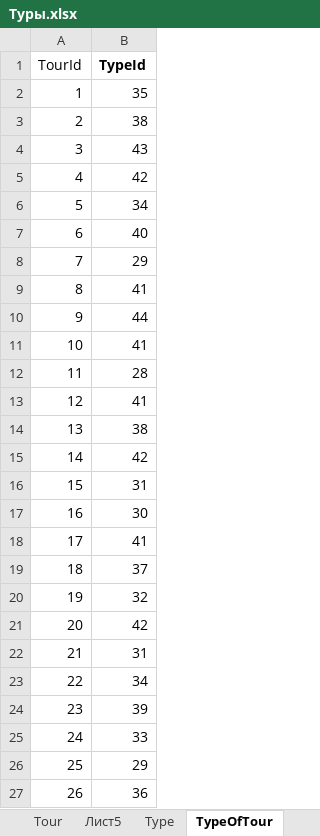
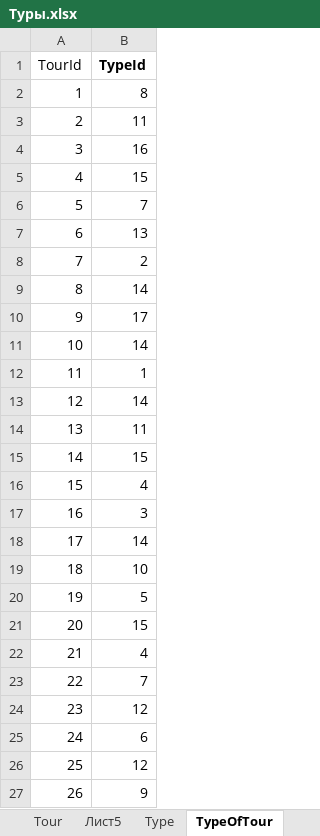
Before and after one commit to NAsty34/Session1TourDemo, an Excel workbook: Туры.xlsx, sheet TypeOfTour, drawn as a sheet; values as stored, in another font and other column widths than the file's, no borders; the diff names each change by its address in the sheet, - before the commit and + after, or states it on an @@ line.

```diff
--- a/Туры.xlsx (sheet TypeOfTour)
+++ b/Туры.xlsx (sheet TypeOfTour)
-B2 (TypeId): 35
+B2 (TypeId): 8
-B3 (TypeId): 38
+B3 (TypeId): 11
-B4 (TypeId): 43
+B4 (TypeId): 16
-B5 (TypeId): 42
+B5 (TypeId): 15
-B6 (TypeId): 34
+B6 (TypeId): 7
-B7 (TypeId): 40
+B7 (TypeId): 13
-B8 (TypeId): 29
+B8 (TypeId): 2
-B9 (TypeId): 41
+B9 (TypeId): 14
-B10 (TypeId): 44
+B10 (TypeId): 17
-B11 (TypeId): 41
+B11 (TypeId): 14
-B12 (TypeId): 28
+B12 (TypeId): 1
-B13 (TypeId): 41
+B13 (TypeId): 14
-B14 (TypeId): 38
+B14 (TypeId): 11
-B15 (TypeId): 42
+B15 (TypeId): 15
-B16 (TypeId): 31
+B16 (TypeId): 4
-B17 (TypeId): 30
+B17 (TypeId): 3
-B18 (TypeId): 41
+B18 (TypeId): 14
-B19 (TypeId): 37
+B19 (TypeId): 10
-B20 (TypeId): 32
+B20 (TypeId): 5
-B21 (TypeId): 42
+B21 (TypeId): 15
-B22 (TypeId): 31
+B22 (TypeId): 4
-B23 (TypeId): 34
+B23 (TypeId): 7
-B24 (TypeId): 39
+B24 (TypeId): 12
-B25 (TypeId): 33
+B25 (TypeId): 6
-B26 (TypeId): 29
+B26 (TypeId): 12
-B27 (TypeId): 36
+B27 (TypeId): 9
```
Also changed, not shown: sheet Лист5, sheet Tour, sheet Type, 2 other files.
